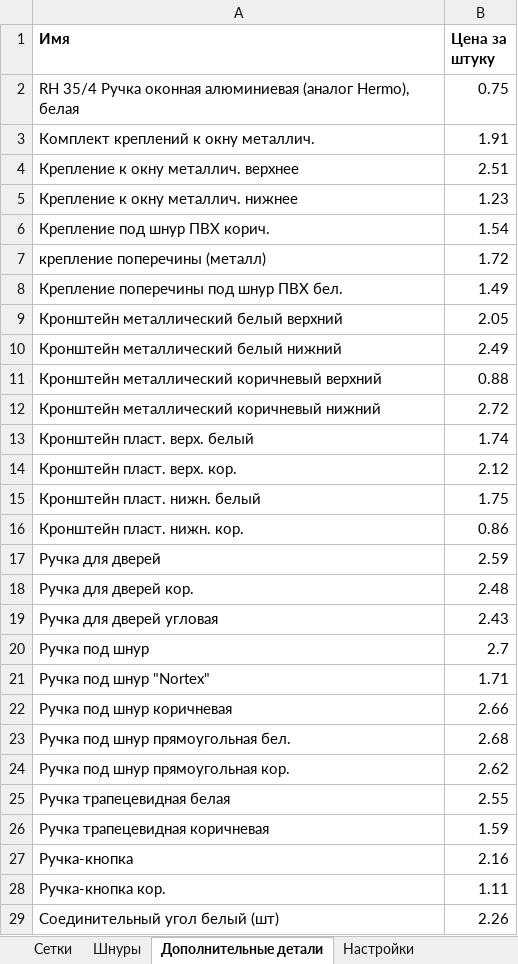
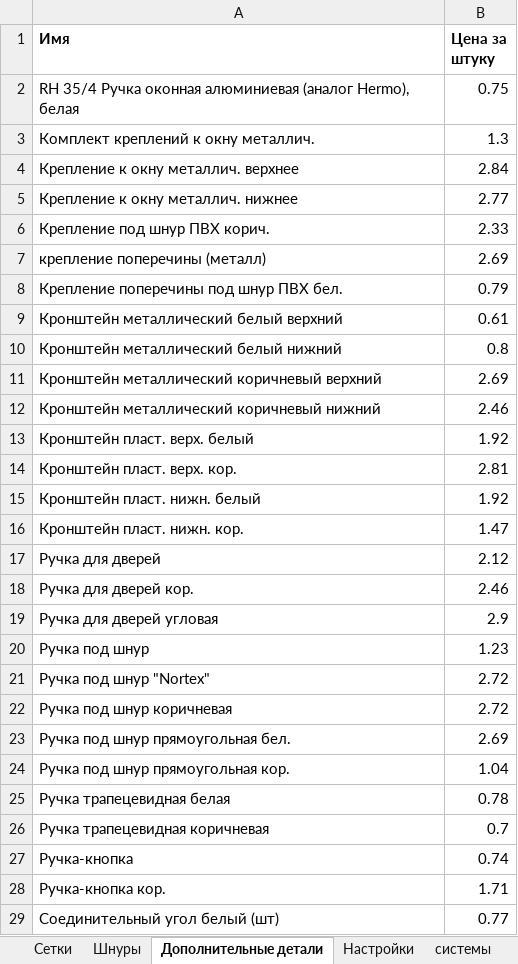
Before and after one commit to DoctorSoft/Mosquito, an Excel workbook: Mosquito/mosdb.xlsx, sheet Дополнительные детали, drawn as a sheet; only a part is shown; values as stored, in another font and other column widths than the file's, no borders; the diff covers the shown part only; the diff names each change by its address in the sheet, - before the commit and + after, or states it on an @@ line.

```diff
--- a/Mosquito/mosdb.xlsx (sheet Дополнительные детали)
+++ b/Mosquito/mosdb.xlsx (sheet Дополнительные детали)
+sheet tab: системы
-B3 (Цена за штуку): 1.91
+B3 (Цена за штуку): 1.3
-B4 (Цена за штуку): 2.51
+B4 (Цена за штуку): 2.84
-B5 (Цена за штуку): 1.23
+B5 (Цена за штуку): 2.77
-B6 (Цена за штуку): 1.54
+B6 (Цена за штуку): 2.33
-B7 (Цена за штуку): 1.72
+B7 (Цена за штуку): 2.69
-B8 (Цена за штуку): 1.49
+B8 (Цена за штуку): 0.79
-B9 (Цена за штуку): 2.05
+B9 (Цена за штуку): 0.61
-B10 (Цена за штуку): 2.49
+B10 (Цена за штуку): 0.8
-B11 (Цена за штуку): 0.88
+B11 (Цена за штуку): 2.69
-B12 (Цена за штуку): 2.72
+B12 (Цена за штуку): 2.46
-B13 (Цена за штуку): 1.74
+B13 (Цена за штуку): 1.92
-B14 (Цена за штуку): 2.12
+B14 (Цена за штуку): 2.81
-B15 (Цена за штуку): 1.75
+B15 (Цена за штуку): 1.92
-B16 (Цена за штуку): 0.86
+B16 (Цена за штуку): 1.47
-B17 (Цена за штуку): 2.59
+B17 (Цена за штуку): 2.12
-B18 (Цена за штуку): 2.48
+B18 (Цена за штуку): 2.46
-B19 (Цена за штуку): 2.43
+B19 (Цена за штуку): 2.9
-B20 (Цена за штуку): 2.7
+B20 (Цена за штуку): 1.23
-B21 (Цена за штуку): 1.71
+B21 (Цена за штуку): 2.72
-B22 (Цена за штуку): 2.66
+B22 (Цена за штуку): 2.72
-B23 (Цена за штуку): 2.68
+B23 (Цена за штуку): 2.69
-B24 (Цена за штуку): 2.62
+B24 (Цена за штуку): 1.04
-B25 (Цена за штуку): 2.55
+B25 (Цена за штуку): 0.78
-B26 (Цена за штуку): 1.59
+B26 (Цена за штуку): 0.7
-B27 (Цена за штуку): 2.16
+B27 (Цена за штуку): 0.74
-B28 (Цена за штуку): 1.11
+B28 (Цена за штуку): 1.71
-B29 (Цена за штуку): 2.26
+B29 (Цена за штуку): 0.77
```
Also changed, not shown: 24 edited cells elsewhere in this sheet, 4 other files.
